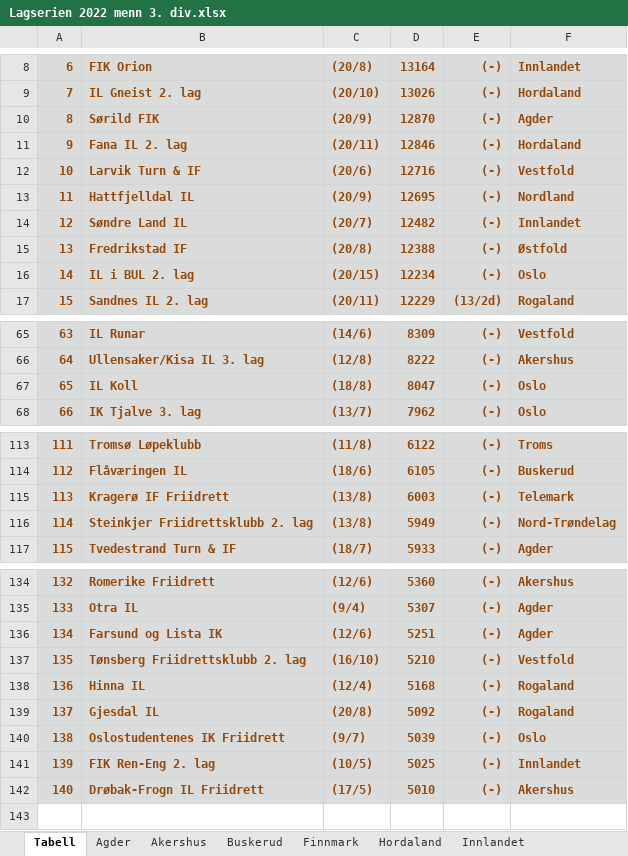
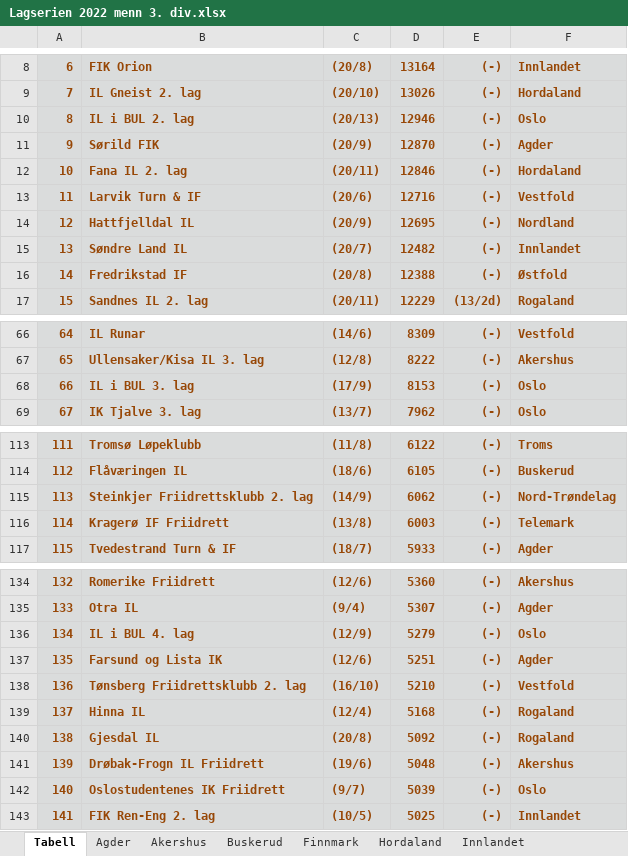
Before and after one commit to perellef/Seriekalkulator-Friidrett, an Excel workbook: output/Lagserien 2022 menn 3. div.xlsx, sheet Tabell, drawn as a sheet; only a part is shown, gaps mark what is left out; values as stored, in another font and other column widths than the file's, no borders; removed rows and columns are numbered as before the commit, all else as after; the diff covers the shown part only; the diff names each change by its address in the sheet, - before the commit and + after, or states it on an @@ line.

```diff
--- a/output/Lagserien 2022 menn 3. div.xlsx (sheet Tabell)
+++ b/output/Lagserien 2022 menn 3. div.xlsx (sheet Tabell)
+row 10: 8 | IL i BUL 2. lag | (20/13) | 12946 | (-) | Oslo
@@ column A renumbered between rows 11 and 143 @@
-row 16: 14 | IL i BUL 2. lag | (20/15) | 12234 | (-) | Oslo
-row 67: 65 | IL Koll | (18/8) | 8047 | (-) | Oslo
+row 68: 66 | IL i BUL 3. lag | (17/9) | 8153 | (-) | Oslo
+row 115: 113 | Steinkjer Friidrettsklubb 2. lag | (14/9) | 6062 | (-) | Nord-Trøndelag
-row 116: 114 | Steinkjer Friidrettsklubb 2. lag | (13/8) | 5949 | (-) | Nord-Trøndelag
+row 136: 134 | IL i BUL 4. lag | (12/9) | 5279 | (-) | Oslo
+row 141: 139 | Drøbak-Frogn IL Friidrett | (19/6) | 5048 | (-) | Akershus
-row 142: 140 | Drøbak-Frogn IL Friidrett | (17/5) | 5010 | (-) | Akershus
```
Also changed, not shown: 1 added row and 1 removed row elsewhere in this sheet, sheet Oslo, sheet Akershus, sheet Nord-Trøndelag, sheet Hordaland, sheet Agder, sheet Rogaland, 9 more sheets, output/Lagserien 2022 1-2. div.xlsx, output/Lagserien 2022 kvinner 3. div.xlsx, 2 other files.
